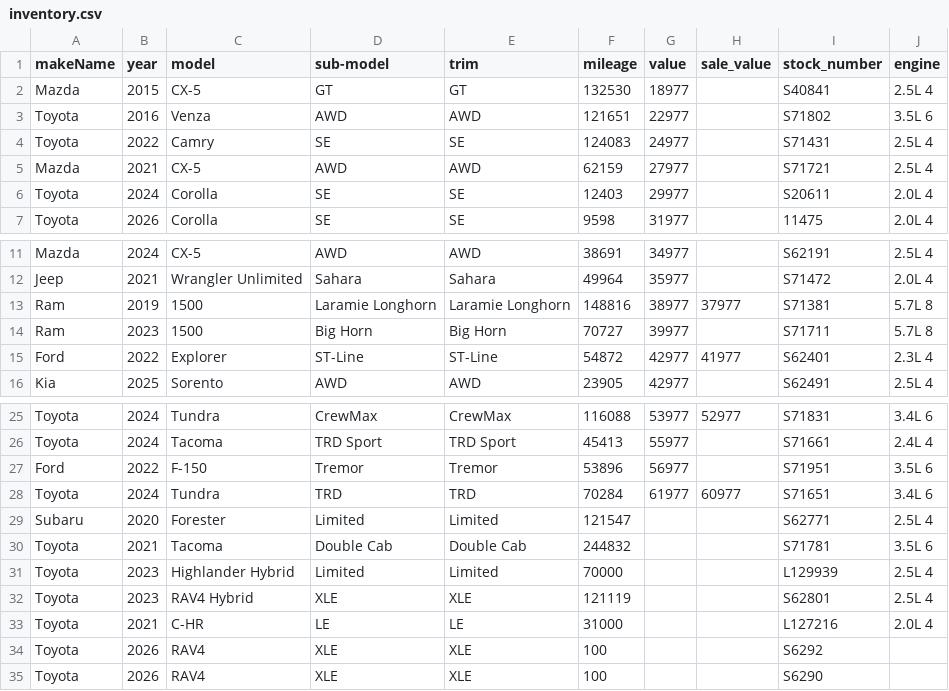
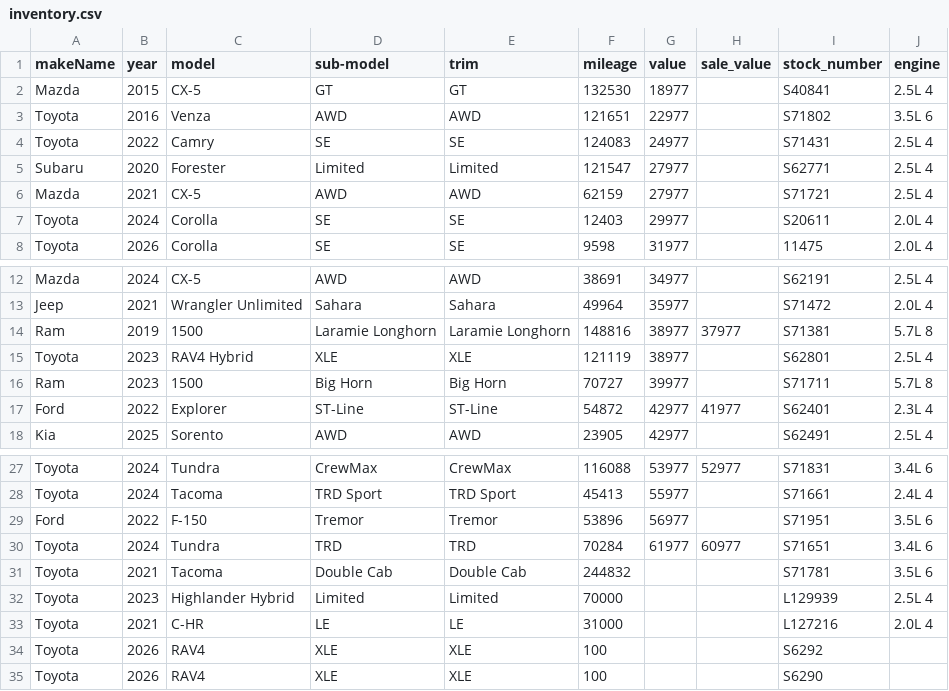
Before and after one commit to monilp28/RDTPDF, a CSV file: public/data/inventory.csv, drawn as a sheet; only a part is shown, gaps mark what is left out.

```diff
--- a/public/data/inventory.csv
+++ b/public/data/inventory.csv
@@ -4,2 +4,3 @@ Toyota,2016,Venza,AWD,AWD,121651,22977,,S71802,3.5L 6
 Toyota,2022,Camry,SE,SE,124083,24977,,S71431,2.5L 4
+Subaru,2020,Forester,Limited,Limited,121547,27977,,S62771,2.5L 4
 Mazda,2021,CX-5,AWD,AWD,62159,27977,,S71721,2.5L 4
@@ -13,2 +14,3 @@ Jeep,2021,Wrangler Unlimited,Sahara,Sahara,49964,35977,,S71472,2.0L 4
 Ram,2019,1500,Laramie Longhorn,Laramie Longhorn,148816,38977,37977,S71381,5.7L 8
+Toyota,2023,RAV4 Hybrid,XLE,XLE,121119,38977,,S62801,2.5L 4
 Ram,2023,1500,Big Horn,Big Horn,70727,39977,,S71711,5.7L 8
@@ -28,6 +30,4 @@ Ford,2022,F-150,Tremor,Tremor,53896,56977,,S71951,3.5L 6
 Toyota,2024,Tundra,TRD,TRD,70284,61977,60977,S71651,3.4L 6
-Subaru,2020,Forester,Limited,Limited,121547,,,S62771,2.5L 4
 Toyota,2021,Tacoma,Double Cab,Double Cab,244832,,,S71781,3.5L 6
 Toyota,2023,Highlander Hybrid,Limited,Limited,70000,,,L129939,2.5L 4
-Toyota,2023,RAV4 Hybrid,XLE,XLE,121119,,,S62801,2.5L 4
 Toyota,2021,C-HR,LE,LE,31000,,,L127216,2.0L 4
```
